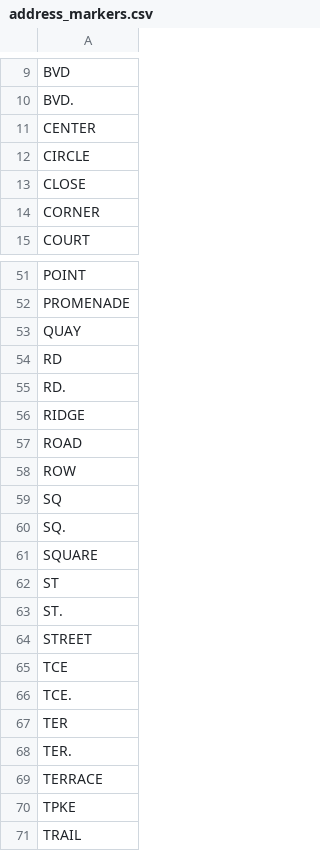
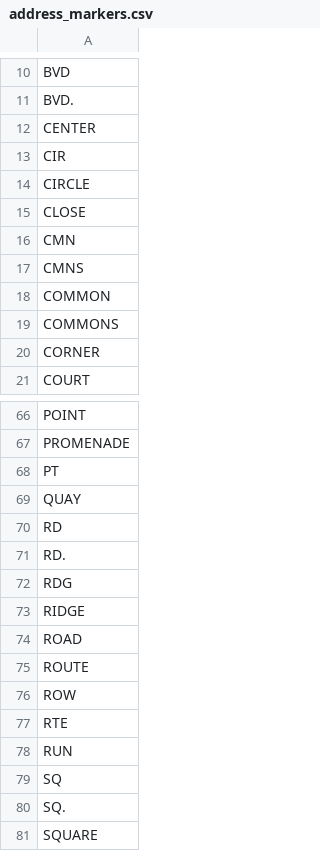
Before and after one commit to tsegall/fta, a CSV file: src/main/resources/reference/address_markers.csv, drawn as a sheet; only a part is shown, gaps mark what is left out; the shorter side is filled out with more unchanged rows; the diff covers the shown part only; the diff names each change by its address in the sheet, - before the commit and + after, or states it on an @@ line.

```diff
--- a/src/main/resources/reference/address_markers.csv
+++ b/src/main/resources/reference/address_markers.csv
+row 13: CIR
+row 16: CMN
+row 17: CMNS
+row 18: COMMON
+row 19: COMMONS
+row 68: PT
+row 72: RDG
+row 75: ROUTE
+row 77: RTE
+row 78: RUN
```
Also changed, not shown: 11 added rows elsewhere in this file, src/main/resources/reference/countries.csv, 5 other files.
